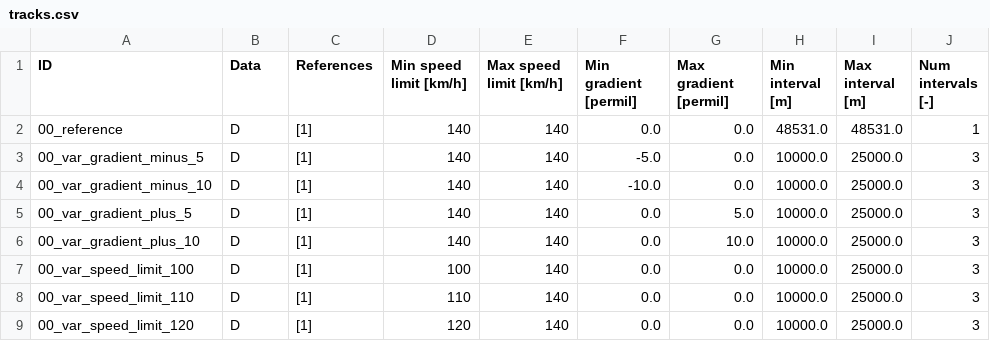
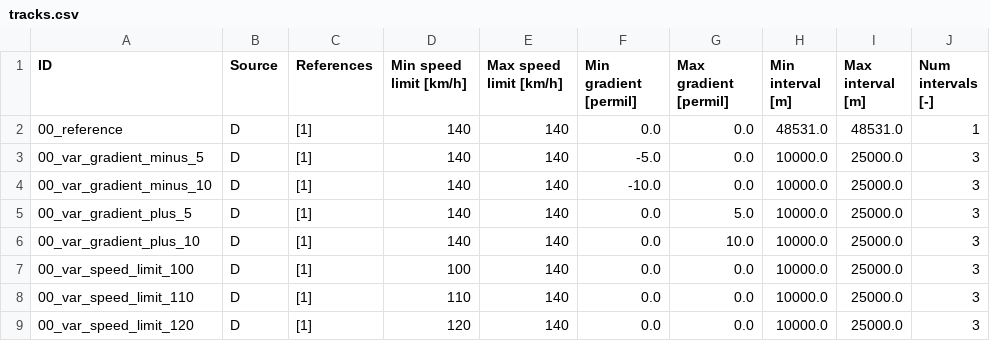
Before and after one commit to dkouzoup/TTOBench, a CSV file: tracks/tracks.csv, drawn as a sheet.

Commit message:
readme track

```diff
--- a/tracks/tracks.csv
+++ b/tracks/tracks.csv
@@ -1,2 +1,2 @@
-ID,Data,References,Min speed limit [km/h],Max speed limit [km/h],Min gradient [permil],Max gradient [permil],Min interval [m],Max interval [m],Num intervals [-]
+ID,Source,References,Min speed limit [km/h],Max speed limit [km/h],Min gradient [permil],Max gradient [permil],Min interval [m],Max interval [m],Num intervals [-]
 00_reference,D,[1],140,140,0.0,0.0,48531.0,48531.0,1
```
Also changed, not shown: 1 other file.
